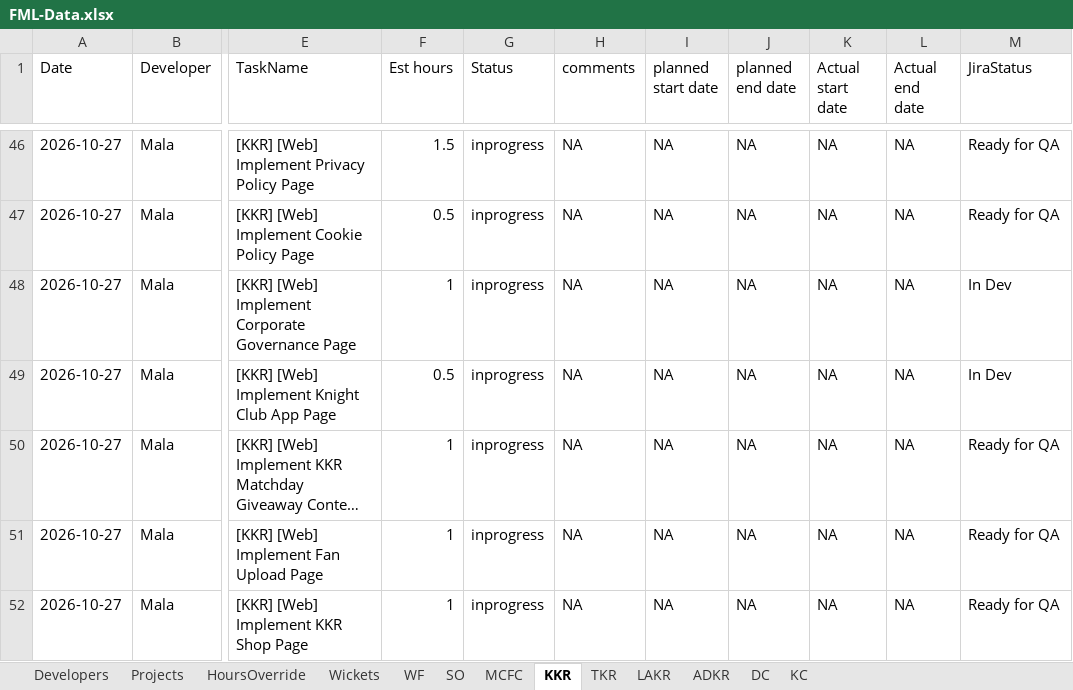
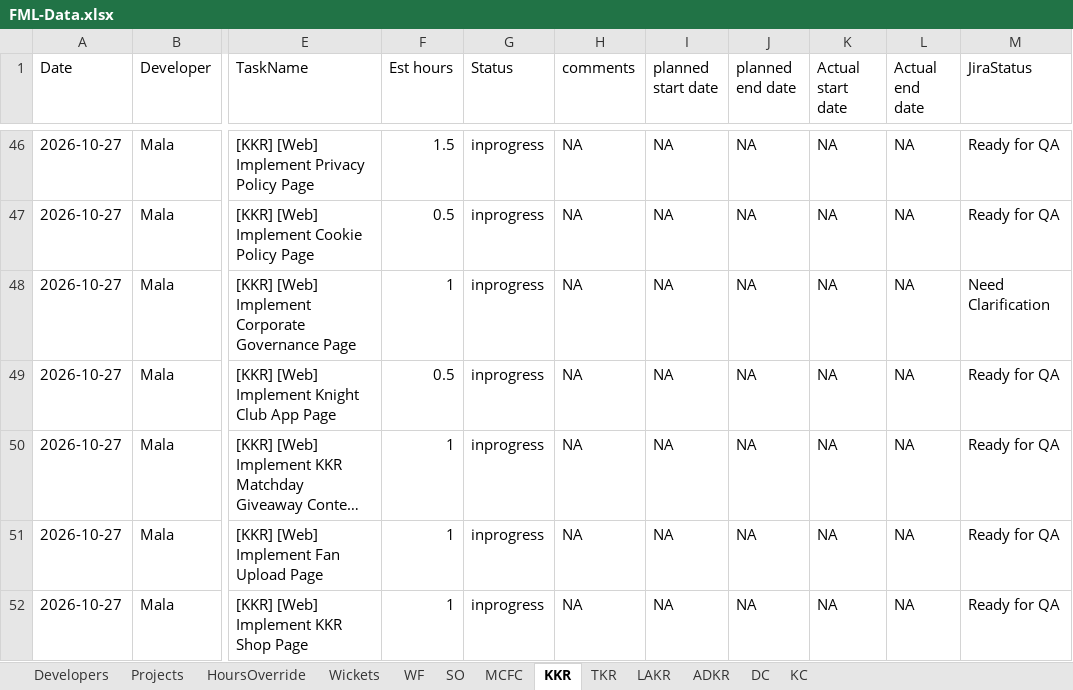
Before and after one commit to shubham-sportz/fanos-migration-league, an Excel workbook: src/data/FML-Data.xlsx, sheet KKR, drawn as a sheet; only a part is shown, gaps mark what is left out; long unchanged cells end in …; values as stored, in another font and other column widths than the file's, no borders; table styles not drawn; the diff covers the shown part only; the diff names each change by its address in the sheet, - before the commit and + after, or states it on an @@ line.

```diff
--- a/src/data/FML-Data.xlsx (sheet KKR)
+++ b/src/data/FML-Data.xlsx (sheet KKR)
-M48 (JiraStatus): In Dev
+M48 (JiraStatus): Need Clarification
-M49 (JiraStatus): In Dev
+M49 (JiraStatus): Ready for QA
```
Also changed, not shown: 8 edited cells elsewhere in this sheet, sheet HoursOverride, sheet KC, sheet DC, sheet LAKR, 8 other files.
